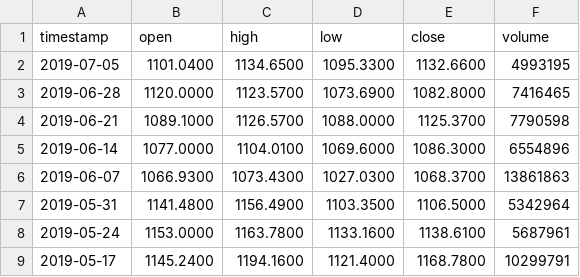
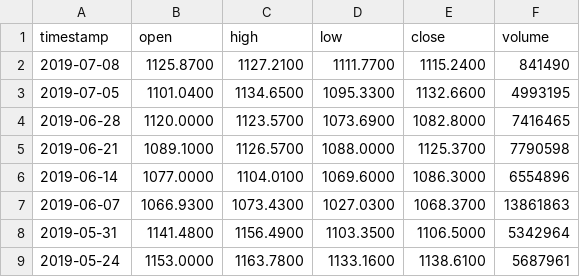
Before and after one commit to AirVan21/EasyStocks, a CSV file: static/data/GOOGL.csv, drawn as a sheet; only a part is shown; the shorter side is filled out with more unchanged rows.

Commit message:
Update static data

```diff
--- a/static/data/GOOGL.csv
+++ b/static/data/GOOGL.csv
@@ -1,2 +1,3 @@
 timestamp,open,high,low,close,volume
+2019-07-08,1125.8700,1127.2100,1111.7700,1115.2400,841490
 2019-07-05,1101.0400,1134.6500,1095.3300,1132.6600,4993195
```
Also changed, not shown: static/data/AAPL.csv, static/data/FB.csv, 15 other files.
